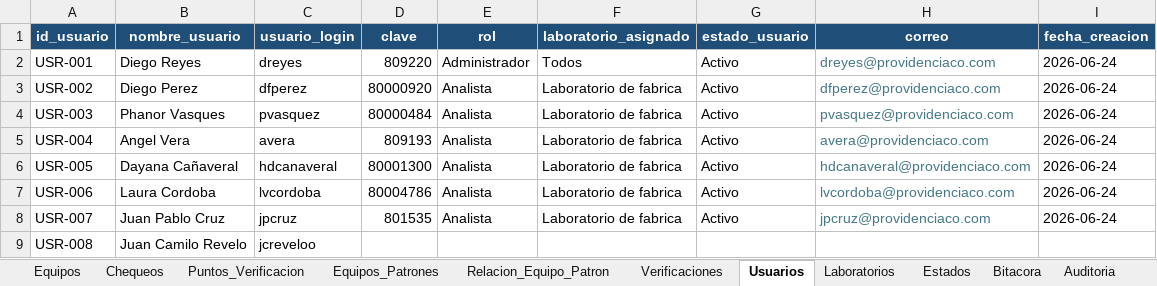
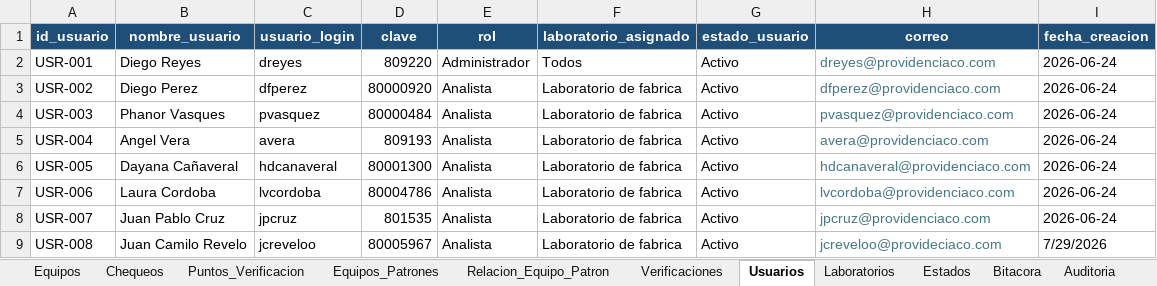
Before and after one commit to dfreyes0210/PROVICHECK-Enterprise, an Excel workbook: data/PROVICHECK_Base_Datos.xlsx, sheet Usuarios, drawn as a sheet; values as stored, in another font and other column widths than the file's, no borders; table styles not drawn; the diff names each change by its address in the sheet, - before the commit and + after, or states it on an @@ line.

Commit message:
Update PROVICHECK_Base_Datos.xlsx

```diff
--- a/data/PROVICHECK_Base_Datos.xlsx (sheet Usuarios)
+++ b/data/PROVICHECK_Base_Datos.xlsx (sheet Usuarios)
-D9 (clave): (empty)
+D9 (clave): 80005967
-E9 (rol): (empty)
+E9 (rol): Analista
-F9 (laboratorio_asignado): (empty)
+F9 (laboratorio_asignado): Laboratorio de fabrica
-G9 (estado_usuario): (empty)
+G9 (estado_usuario): Activo
-H9 (correo): (empty)
+H9 (correo): jcreveloo@provideciaco.com
-I9 (fecha_creacion): (empty)
+I9 (fecha_creacion): 7/29/2026
```
